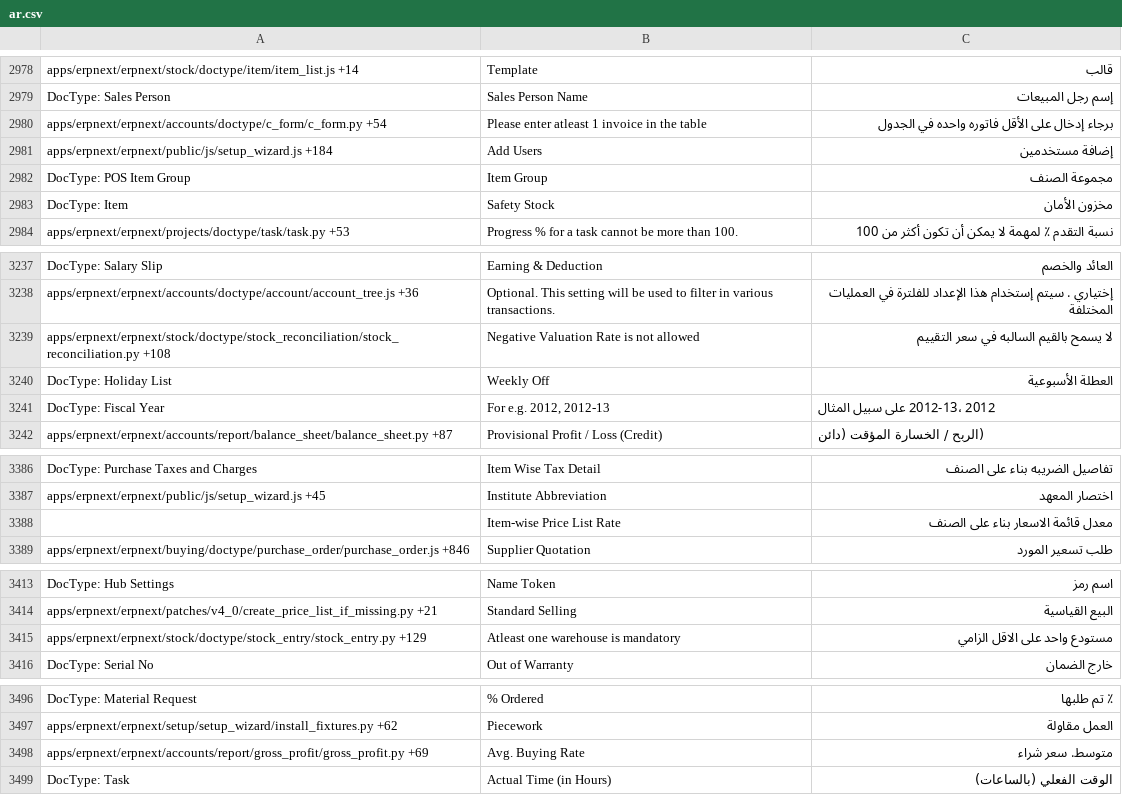
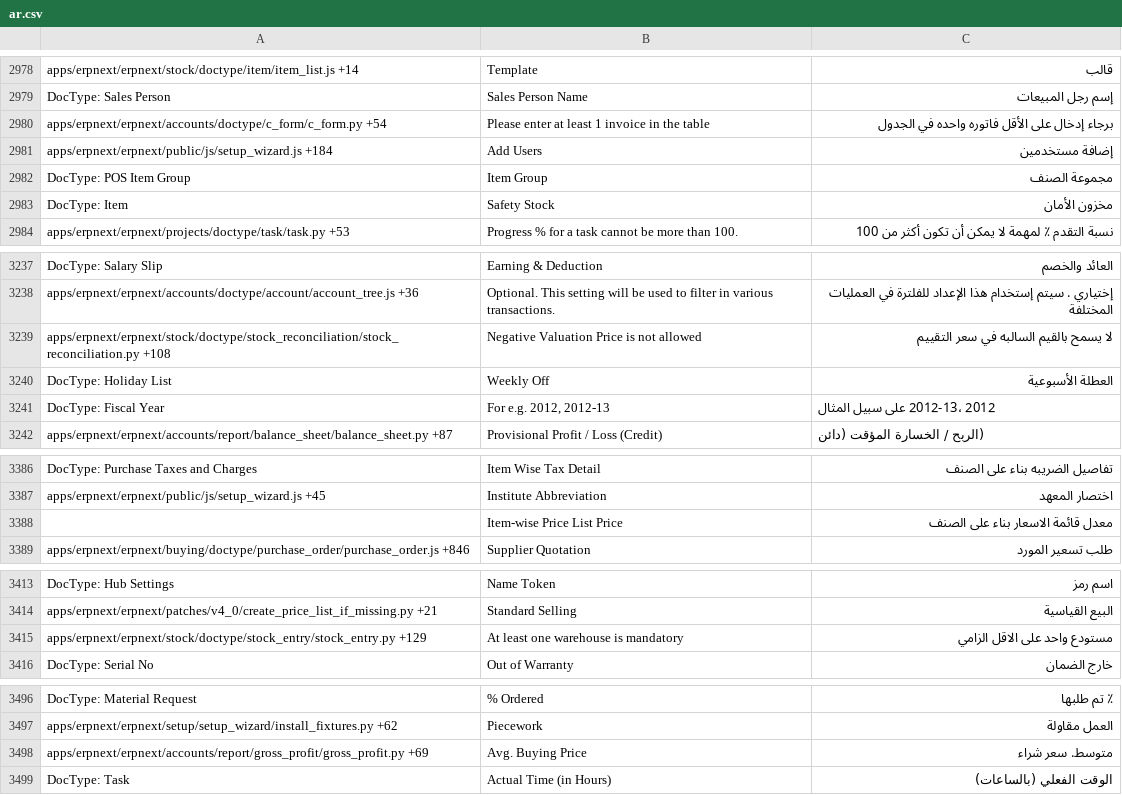
Before and after one commit to elba7r/system, a CSV file: erpnext/translations/ar.csv, drawn as a sheet; only a part is shown, gaps mark what is left out; the diff covers the shown part only.

```diff
--- a/erpnext/translations/ar.csv
+++ b/erpnext/translations/ar.csv
@@ -3088,3 +3088,3 @@ apps/erpnext/erpnext/stock/doctype/item/item_list.js +14,Template,قالب
 DocType: Sales Person,Sales Person Name,إسم رجل المبيعات
-apps/erpnext/erpnext/accounts/doctype/c_form/c_form.py +54,Please enter atleast 1 invoice in the table,برجاء إدخال على الأقل فاتوره واحده في الجدول
+apps/erpnext/erpnext/accounts/doctype/c_form/c_form.py +54,Please enter at least 1 invoice in the table,برجاء إدخال على الأقل فاتوره واحده في الجدول
 apps/erpnext/erpnext/public/js/setup_wizard.js +184,Add Users,إضافة مستخدمين
@@ -3347,3 +3347,3 @@ DocType: Salary Slip,Earning & Deduction,العائد والخصم
 apps/erpnext/erpnext/accounts/doctype/account/account_tree.js +36,Optional. This setting will be used to filter in various transactions.,إختياري . سيتم إستخدام هذا الإعداد للفلترة في العمليات المختلفة
-apps/erpnext/erpnext/stock/doctype/stock_reconciliation/stock_reconciliation.py +108,Negative Valuation Rate is not allowed,لا يسمح بالقيم السالبه في سعر التقييم
+apps/erpnext/erpnext/stock/doctype/stock_reconciliation/stock_reconciliation.py +108,Negative Valuation Price is not allowed,لا يسمح بالقيم السالبه في سعر التقييم
 DocType: Holiday List,Weekly Off,العطلة الأسبوعية
@@ -3497,3 +3497,3 @@ DocType: Purchase Taxes and Charges,Item Wise Tax Detail,تفاصيل الضري
 apps/erpnext/erpnext/public/js/setup_wizard.js +45,Institute Abbreviation,اختصار المعهد
-,Item-wise Price List Rate,معدل قائمة الاسعار بناء على الصنف
+,Item-wise Price List Price,معدل قائمة الاسعار بناء على الصنف
 apps/erpnext/erpnext/buying/doctype/purchase_order/purchase_order.js +846,Supplier Quotation,طلب تسعير المورد
@@ -3526,3 +3526,3 @@ DocType: Hub Settings,Name Token,اسم رمز
 apps/erpnext/erpnext/patches/v4_0/create_price_list_if_missing.py +21,Standard Selling,البيع القياسية
-apps/erpnext/erpnext/stock/doctype/stock_entry/stock_entry.py +129,Atleast one warehouse is mandatory,مستودع واحد على الاقل الزامي
+apps/erpnext/erpnext/stock/doctype/stock_entry/stock_entry.py +129,At least one warehouse is mandatory,مستودع واحد على الاقل الزامي
 DocType: Serial No,Out of Warranty,خارج الضمان
@@ -3609,3 +3609,3 @@ DocType: Material Request,% Ordered,٪ تم طلبها
 apps/erpnext/erpnext/setup/setup_wizard/install_fixtures.py +62,Piecework,العمل مقاولة
-apps/erpnext/erpnext/accounts/report/gross_profit/gross_profit.py +69,Avg. Buying Rate,متوسط. سعر شراء
+apps/erpnext/erpnext/accounts/report/gross_profit/gross_profit.py +69,Avg. Buying Price,متوسط. سعر شراء
 DocType: Task,Actual Time (in Hours),الوقت الفعلي (بالساعات)
```
Also changed, not shown: 9 edited cells elsewhere in this file, 12 other files.
